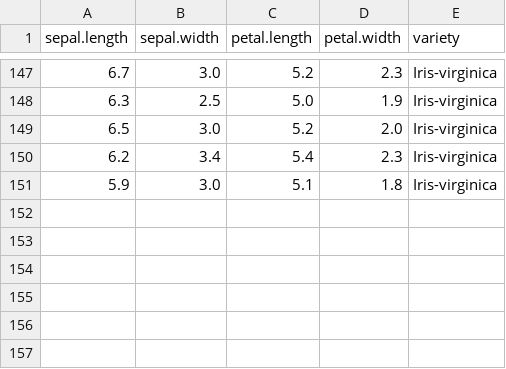
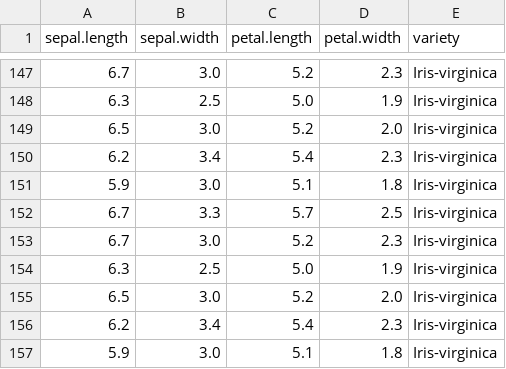
Before and after one commit to Team-Syntheticus/syntheticus_connect, a CSV file: dataset/iris/iris.csv, drawn as a sheet; only a part is shown, gaps mark what is left out.

```diff
--- a/dataset/iris/iris.csv
+++ b/dataset/iris/iris.csv
@@ -151 +151,7 @@ sepal.length,sepal.width,petal.length,petal.width,variety
 5.9,3.0,5.1,1.8,Iris-virginica
+6.7,3.3,5.7,2.5,Iris-virginica
+6.7,3.0,5.2,2.3,Iris-virginica
+6.3,2.5,5.0,1.9,Iris-virginica
+6.5,3.0,5.2,2.0,Iris-virginica
+6.2,3.4,5.4,2.3,Iris-virginica
+5.9,3.0,5.1,1.8,Iris-virginica
```
Also changed, not shown: 3 other files.
